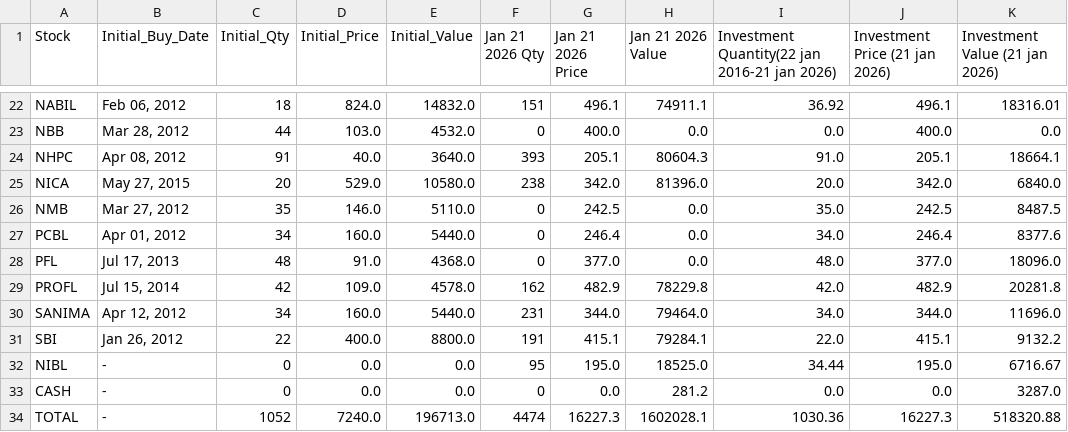
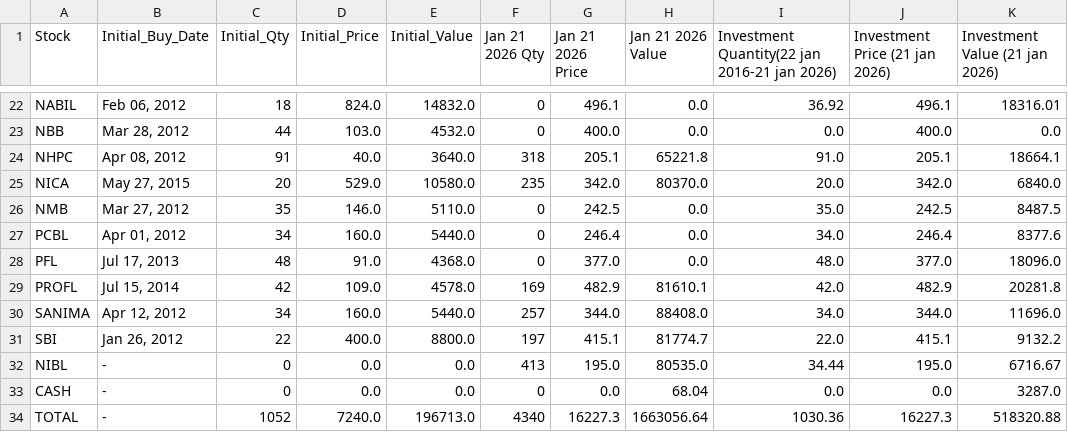
Before and after one commit to ManikaDahal/Trading_Simulation, a CSV file: portfolio_comparison.csv, drawn as a sheet; only a part is shown, gaps mark what is left out; the diff covers the shown part only; the diff names each change by its address in the sheet, - before the commit and + after, or states it on an @@ line.

```diff
--- a/portfolio_comparison.csv
+++ b/portfolio_comparison.csv
-F22 (Jan 21 2026 Qty): 151
+F22 (Jan 21 2026 Qty): 0
-H22 (Jan 21 2026 Value): 74911.1
+H22 (Jan 21 2026 Value): 0.0
-F24 (Jan 21 2026 Qty): 393
+F24 (Jan 21 2026 Qty): 318
-H24 (Jan 21 2026 Value): 80604.3
+H24 (Jan 21 2026 Value): 65221.8
-F25 (Jan 21 2026 Qty): 238
+F25 (Jan 21 2026 Qty): 235
-H25 (Jan 21 2026 Value): 81396.0
+H25 (Jan 21 2026 Value): 80370.0
-F29 (Jan 21 2026 Qty): 162
+F29 (Jan 21 2026 Qty): 169
-H29 (Jan 21 2026 Value): 78229.8
+H29 (Jan 21 2026 Value): 81610.1
-F30 (Jan 21 2026 Qty): 231
+F30 (Jan 21 2026 Qty): 257
-H30 (Jan 21 2026 Value): 79464.0
+H30 (Jan 21 2026 Value): 88408.0
-F31 (Jan 21 2026 Qty): 191
+F31 (Jan 21 2026 Qty): 197
-H31 (Jan 21 2026 Value): 79284.1
+H31 (Jan 21 2026 Value): 81774.7
-F32 (Jan 21 2026 Qty): 95
+F32 (Jan 21 2026 Qty): 413
-H32 (Jan 21 2026 Value): 18525.0
+H32 (Jan 21 2026 Value): 80535.0
-H33 (Jan 21 2026 Value): 281.2
+H33 (Jan 21 2026 Value): 68.04
-F34 (Jan 21 2026 Qty): 4474
+F34 (Jan 21 2026 Qty): 4340
-H34 (Jan 21 2026 Value): 1602028.1
+H34 (Jan 21 2026 Value): 1663056.64
```
Also changed, not shown: 32 edited cells elsewhere in this file, 4 other files.
